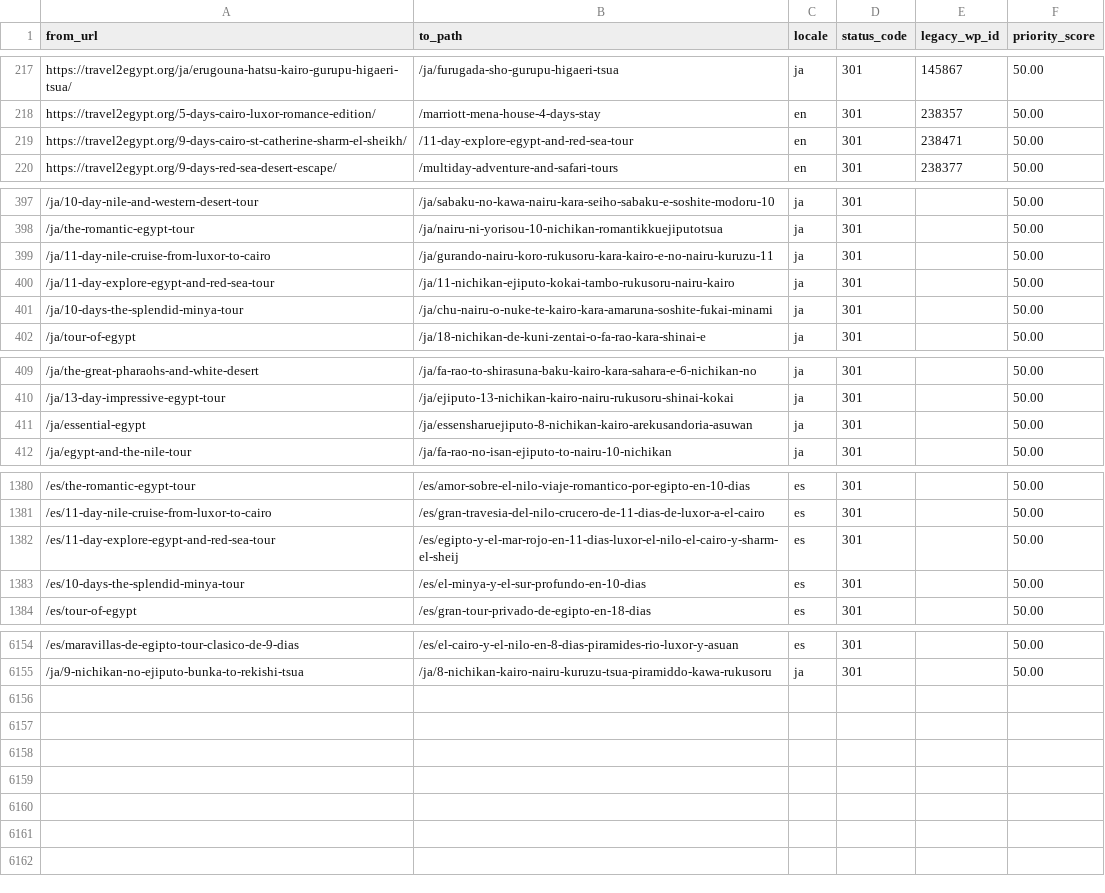
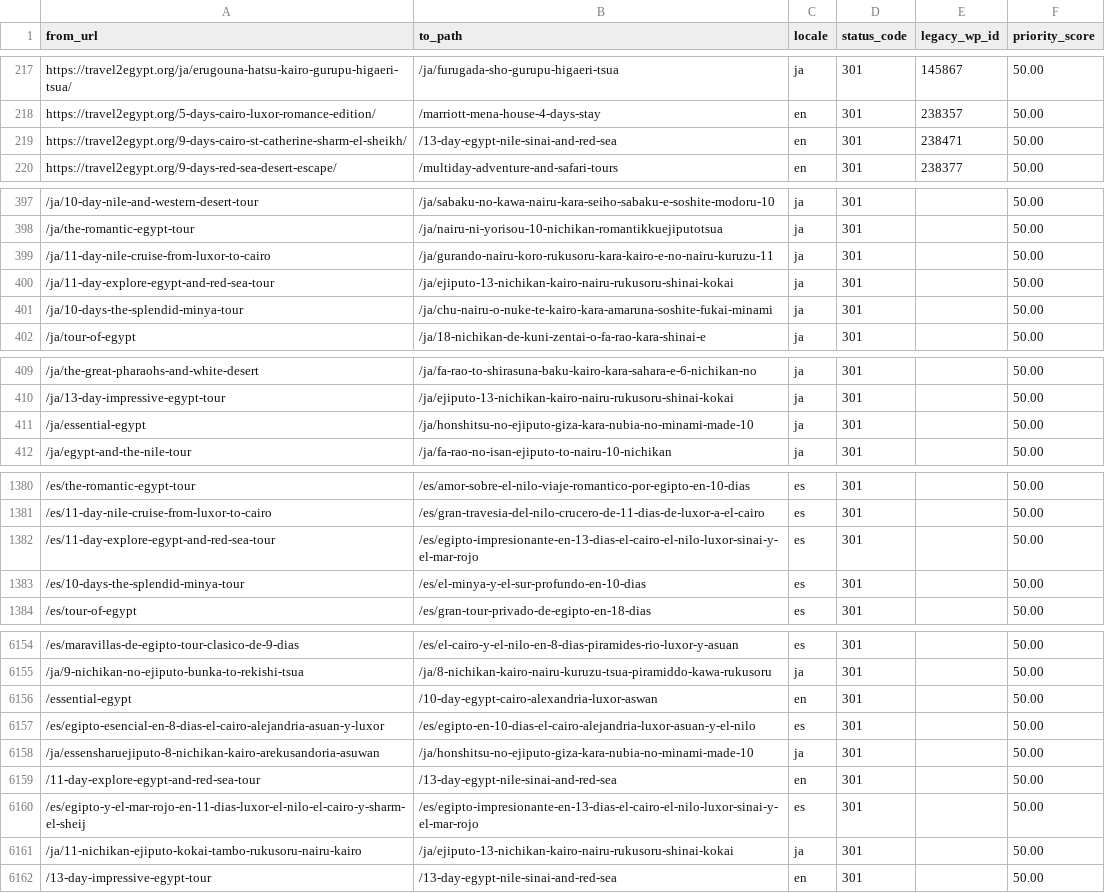
Before and after one commit to desertcanvasart-dotcom/travel2egypt-next, a CSV file: migration/redirect-map.csv, drawn as a sheet; only a part is shown, gaps mark what is left out; the diff covers the shown part only; the diff names each change by its address in the sheet, - before the commit and + after, or states it on an @@ line.

```diff
--- a/migration/redirect-map.csv
+++ b/migration/redirect-map.csv
-B219 (to_path): /11-day-explore-egypt-and-red-sea-tour
+B219 (to_path): /13-day-egypt-nile-sinai-and-red-sea
-B400 (to_path): /ja/11-nichikan-ejiputo-kokai-tambo-rukusoru-nairu-kairo
+B400 (to_path): /ja/ejiputo-13-nichikan-kairo-nairu-rukusoru-shinai-kokai
-B411 (to_path): /ja/essensharuejiputo-8-nichikan-kairo-arekusandoria-asuwan
+B411 (to_path): /ja/honshitsu-no-ejiputo-giza-kara-nubia-no-minami-made-10
-B1382 (to_path): /es/egipto-y-el-mar-rojo-en-11-dias-luxor-el-nilo-el-cairo-y-sharm-el-sheij
+B1382 (to_path): /es/egipto-impresionante-en-13-dias-el-cairo-el-nilo-luxor-sinai-y-el-mar-rojo
+row 6156: /essential-egypt | /10-day-egypt-cairo-alexandria-luxor-aswan | en | 301 |  | 50.00
+row 6157: /es/egipto-esencial-en-8-dias-el-cairo-alejandria-asuan-y-luxor | /es/egipto-en-10-dias-el-cairo-alejandria-luxor-asuan-y-el-nilo | es | 301 |  | 50.00
+row 6158: /ja/essensharuejiputo-8-nichikan-kairo-arekusandoria-asuwan | /ja/honshitsu-no-ejiputo-giza-kara-nubia-no-minami-made-10 | ja | 301 |  | 50.00
+row 6159: /11-day-explore-egypt-and-red-sea-tour | /13-day-egypt-nile-sinai-and-red-sea | en | 301 |  | 50.00
+row 6160: /es/egipto-y-el-mar-rojo-en-11-dias-luxor-el-nilo-el-cairo-y-sharm-el-sheij | /es/egipto-impresionante-en-13-dias-el-cairo-el-nilo-luxor-sinai-y-el-mar-rojo | es | 301 |  | 50.00
+row 6161: /ja/11-nichikan-ejiputo-kokai-tambo-rukusoru-nairu-kairo | /ja/ejiputo-13-nichikan-kairo-nairu-rukusoru-shinai-kokai | ja | 301 |  | 50.00
+row 6162: /13-day-impressive-egypt-tour | /13-day-egypt-nile-sinai-and-red-sea | en | 301 |  | 50.00
```
Also changed, not shown: 4 edited cells elsewhere in this file, 8 other files.
